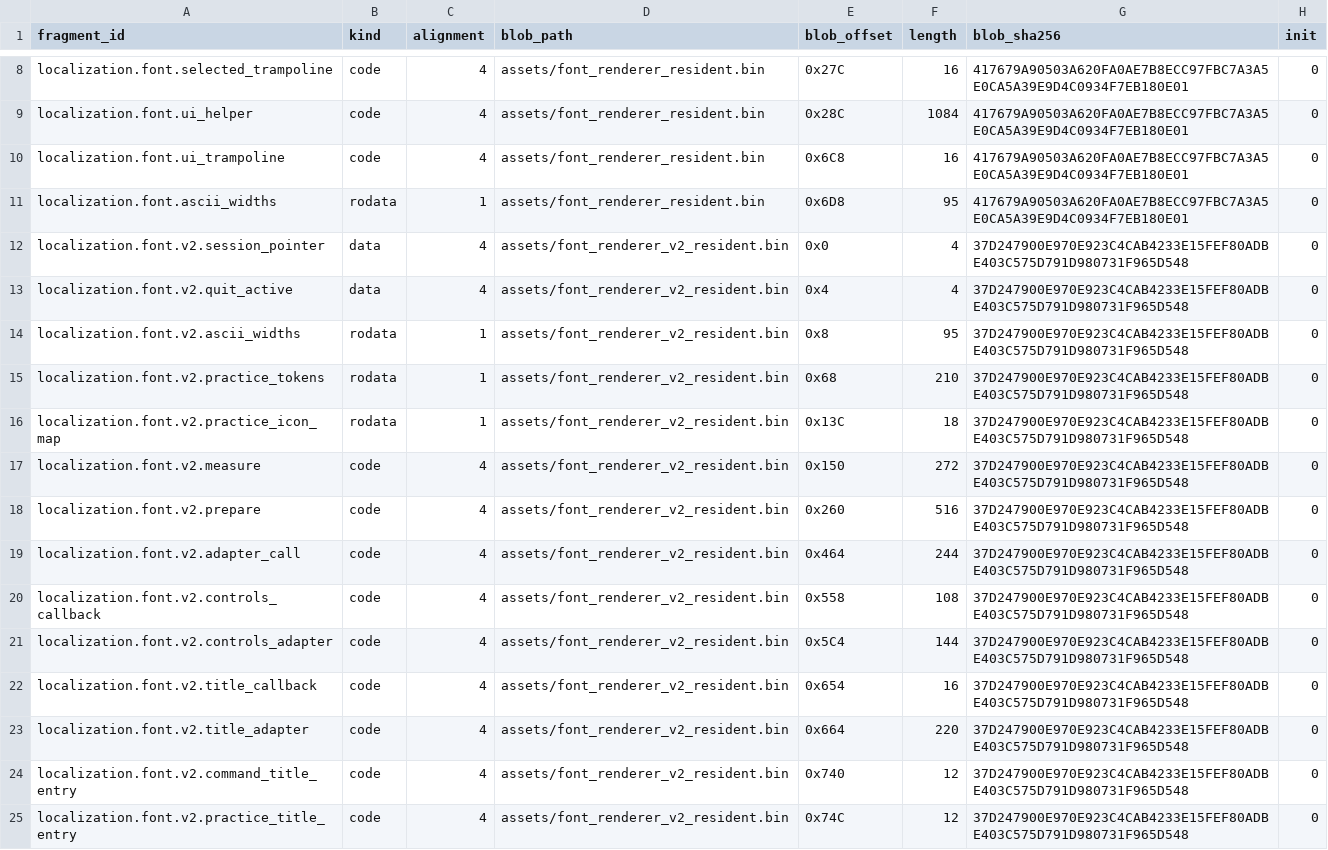
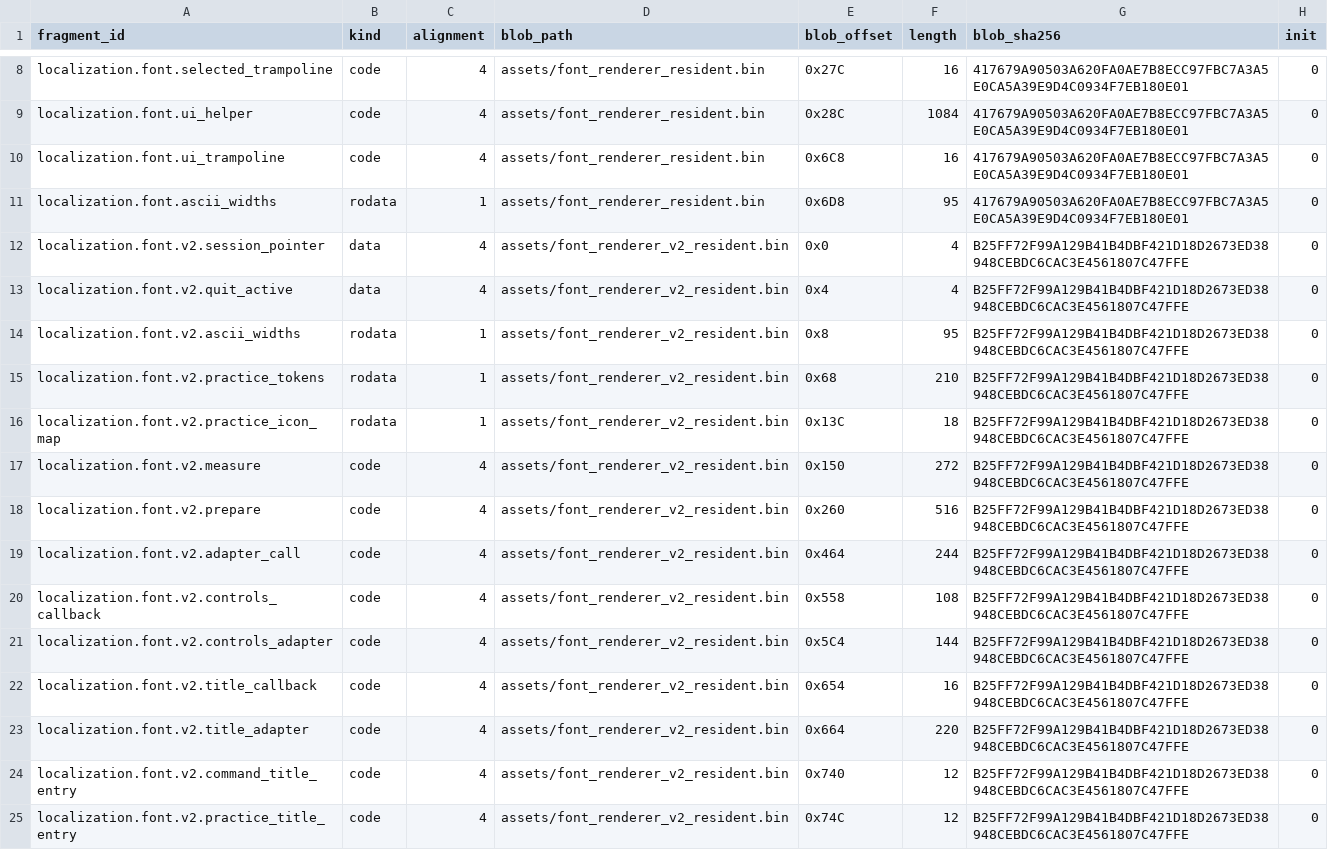
Before and after one commit to solid1353/NA2-Modding, a TSV file: na2_patcher/features/localization/runtime_injector/fragments.tsv, drawn as a sheet; only a part is shown, gaps mark what is left out; the diff covers the shown part only.

```diff
--- a/na2_patcher/features/localization/runtime_injector/fragments.tsv
+++ b/na2_patcher/features/localization/runtime_injector/fragments.tsv
@@ -11,15 +11,15 @@ localization.font.ui_trampoline	code	4	assets/font_renderer_resident.bin	0x6C8	1
 localization.font.ascii_widths	rodata	1	assets/font_renderer_resident.bin	0x6D8	95	417679A90503A620FA0AE7B8ECC97FBC7A3A5E0CA5A39E9D4C0934F7EB180E01	0
-localization.font.v2.session_pointer	data	4	assets/font_renderer_v2_resident.bin	0x0	4	37D247900E970E923C4CAB4233E15FEF80ADBE403C575D791D980731F965D548	0
-localization.font.v2.quit_active	data	4	assets/font_renderer_v2_resident.bin	0x4	4	37D247900E970E923C4CAB4233E15FEF80ADBE403C575D791D980731F965D548	0
-localization.font.v2.ascii_widths	rodata	1	assets/font_renderer_v2_resident.bin	0x8	95	37D247900E970E923C4CAB4233E15FEF80ADBE403C575D791D980731F965D548	0
-localization.font.v2.practice_tokens	rodata	1	assets/font_renderer_v2_resident.bin	0x68	210	37D247900E970E923C4CAB4233E15FEF80ADBE403C575D791D980731F965D548	0
-localization.font.v2.practice_icon_map	rodata	1	assets/font_renderer_v2_resident.bin	0x13C	18	37D247900E970E923C4CAB4233E15FEF80ADBE403C575D791D980731F965D548	0
-localization.font.v2.measure	code	4	assets/font_renderer_v2_resident.bin	0x150	272	37D247900E970E923C4CAB4233E15FEF80ADBE403C575D791D980731F965D548	0
-localization.font.v2.prepare	code	4	assets/font_renderer_v2_resident.bin	0x260	516	37D247900E970E923C4CAB4233E15FEF80ADBE403C575D791D980731F965D548	0
-localization.font.v2.adapter_call	code	4	assets/font_renderer_v2_resident.bin	0x464	244	37D247900E970E923C4CAB4233E15FEF80ADBE403C575D791D980731F965D548	0
-localization.font.v2.controls_callback	code	4	assets/font_renderer_v2_resident.bin	0x558	108	37D247900E970E923C4CAB4233E15FEF80ADBE403C575D791D980731F965D548	0
-localization.font.v2.controls_adapter	code	4	assets/font_renderer_v2_resident.bin	0x5C4	144	37D247900E970E923C4CAB4233E15FEF80ADBE403C575D791D980731F965D548	0
-localization.font.v2.title_callback	code	4	assets/font_renderer_v2_resident.bin	0x654	16	37D247900E970E923C4CAB4233E15FEF80ADBE403C575D791D980731F965D548	0
-localization.font.v2.title_adapter	code	4	assets/font_renderer_v2_resident.bin	0x664	220	37D247900E970E923C4CAB4233E15FEF80ADBE403C575D791D980731F965D548	0
-localization.font.v2.command_title_entry	code	4	assets/font_renderer_v2_resident.bin	0x740	12	37D247900E970E923C4CAB4233E15FEF80ADBE403C575D791D980731F965D548	0
-localization.font.v2.practice_title_entry	code	4	assets/font_renderer_v2_resident.bin	0x74C	12	37D247900E970E923C4CAB4233E15FEF80ADBE403C575D791D980731F965D548	0
+localization.font.v2.session_pointer	data	4	assets/font_renderer_v2_resident.bin	0x0	4	B25FF72F99A129B41B4DBF421D18D2673ED38948CEBDC6CAC3E4561807C47FFE	0
+localization.font.v2.quit_active	data	4	assets/font_renderer_v2_resident.bin	0x4	4	B25FF72F99A129B41B4DBF421D18D2673ED38948CEBDC6CAC3E4561807C47FFE	0
+localization.font.v2.ascii_widths	rodata	1	assets/font_renderer_v2_resident.bin	0x8	95	B25FF72F99A129B41B4DBF421D18D2673ED38948CEBDC6CAC3E4561807C47FFE	0
+localization.font.v2.practice_tokens	rodata	1	assets/font_renderer_v2_resident.bin	0x68	210	B25FF72F99A129B41B4DBF421D18D2673ED38948CEBDC6CAC3E4561807C47FFE	0
+localization.font.v2.practice_icon_map	rodata	1	assets/font_renderer_v2_resident.bin	0x13C	18	B25FF72F99A129B41B4DBF421D18D2673ED38948CEBDC6CAC3E4561807C47FFE	0
+localization.font.v2.measure	code	4	assets/font_renderer_v2_resident.bin	0x150	272	B25FF72F99A129B41B4DBF421D18D2673ED38948CEBDC6CAC3E4561807C47FFE	0
+localization.font.v2.prepare	code	4	assets/font_renderer_v2_resident.bin	0x260	516	B25FF72F99A129B41B4DBF421D18D2673ED38948CEBDC6CAC3E4561807C47FFE	0
+localization.font.v2.adapter_call	code	4	assets/font_renderer_v2_resident.bin	0x464	244	B25FF72F99A129B41B4DBF421D18D2673ED38948CEBDC6CAC3E4561807C47FFE	0
+localization.font.v2.controls_callback	code	4	assets/font_renderer_v2_resident.bin	0x558	108	B25FF72F99A129B41B4DBF421D18D2673ED38948CEBDC6CAC3E4561807C47FFE	0
+localization.font.v2.controls_adapter	code	4	assets/font_renderer_v2_resident.bin	0x5C4	144	B25FF72F99A129B41B4DBF421D18D2673ED38948CEBDC6CAC3E4561807C47FFE	0
+localization.font.v2.title_callback	code	4	assets/font_renderer_v2_resident.bin	0x654	16	B25FF72F99A129B41B4DBF421D18D2673ED38948CEBDC6CAC3E4561807C47FFE	0
+localization.font.v2.title_adapter	code	4	assets/font_renderer_v2_resident.bin	0x664	220	B25FF72F99A129B41B4DBF421D18D2673ED38948CEBDC6CAC3E4561807C47FFE	0
+localization.font.v2.command_title_entry	code	4	assets/font_renderer_v2_resident.bin	0x740	12	B25FF72F99A129B41B4DBF421D18D2673ED38948CEBDC6CAC3E4561807C47FFE	0
+localization.font.v2.practice_title_entry	code	4	assets/font_renderer_v2_resident.bin	0x74C	12	B25FF72F99A129B41B4DBF421D18D2673ED38948CEBDC6CAC3E4561807C47FFE	0
```
Also changed, not shown: 2 added rows and 21 edited cells elsewhere in this file, na2_patcher/features/localization/runtime_injector/edits.tsv, na2_patcher/features/localization/runtime_injector/patches.tsv, 9 other files.
